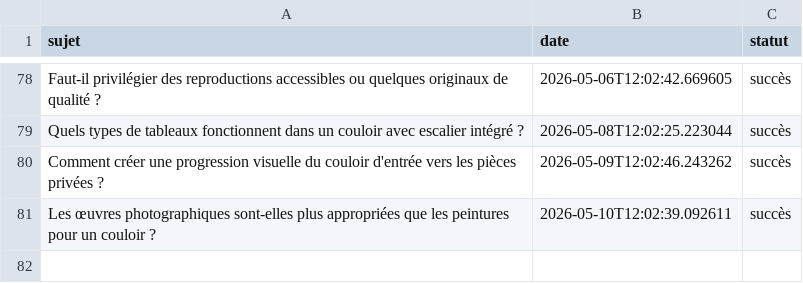
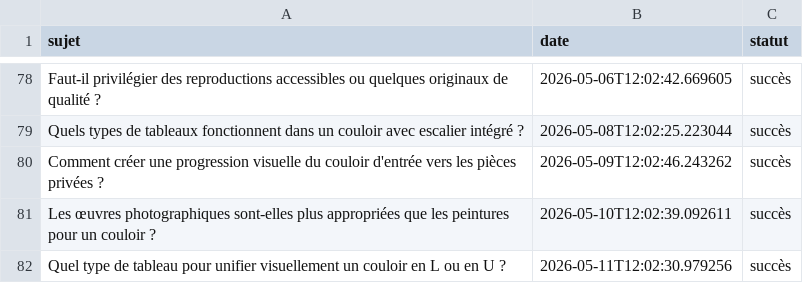
Before and after one commit to Metalosmose21/Couloir-2, a CSV file: sujets_traites.csv, drawn as a sheet; only a part is shown, gaps mark what is left out.

```diff
--- a/sujets_traites.csv
+++ b/sujets_traites.csv
@@ -81 +81,2 @@ Comment créer une progression visuelle du couloir d'entrée vers les pièces pr
 Les œuvres photographiques sont-elles plus appropriées que les peintures pour un couloir ?,2026-05-10T12:02:39.092611,succès
+Quel type de tableau pour unifier visuellement un couloir en L ou en U ?,2026-05-11T12:02:30.979256,succès
```
Also changed, not shown: sujets.csv.
